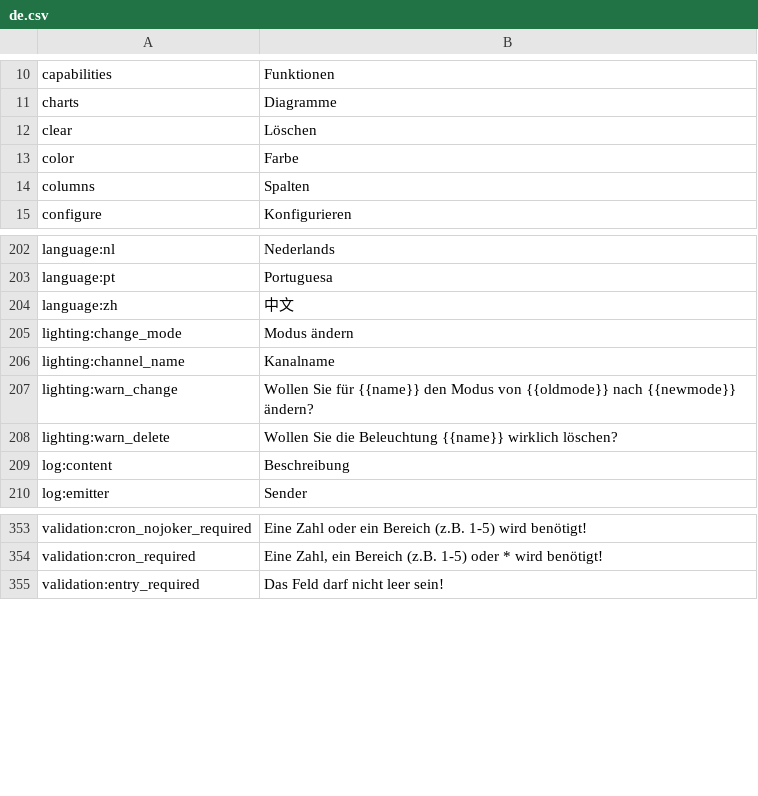
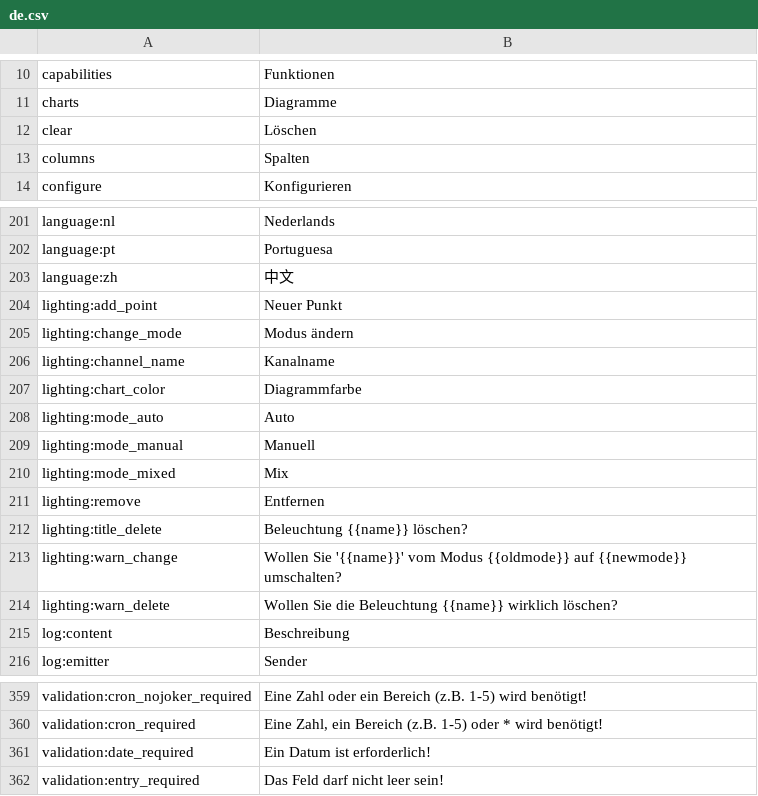
Before and after one commit to reef-pi/reef-pi, a CSV file: front-end/assets/translations/de.csv, drawn as a sheet; only a part is shown, gaps mark what is left out.

Commit message:
Lighting validation and UI
Changed all validation messages to a common set reducing the translation effort.

Completed UI translation.

```diff
--- a/front-end/assets/translations/de.csv
+++ b/front-end/assets/translations/de.csv
@@ -12,3 +12,2 @@ charts,Diagramme
 clear,Löschen
-color,Farbe
 columns,Spalten
@@ -204,5 +203,12 @@ language:pt,Portuguesa
 language:zh,中文
+lighting:add_point,Neuer Punkt
 lighting:change_mode,Modus ändern
 lighting:channel_name,Kanalname
-lighting:warn_change,Wollen Sie für {{name}} den Modus von {{oldmode}} nach {{newmode}} ändern?
+lighting:chart_color,Diagrammfarbe
+lighting:mode_auto,Auto
+lighting:mode_manual,Manuell
+lighting:mode_mixed,Mix
+lighting:remove,Entfernen
+lighting:title_delete,Beleuchtung {{name}} löschen?
+lighting:warn_change,Wollen Sie '{{name}}' vom Modus {{oldmode}} auf {{newmode}} umschalten?
 lighting:warn_delete,Wollen Sie die Beleuchtung {{name}} wirklich löschen?
@@ -354,2 +360,3 @@ validation:cron_nojoker_required,Eine Zahl oder ein Bereich (z.B. 1-5) wird ben
 validation:cron_required,"Eine Zahl, ein Bereich (z.B. 1-5) oder * wird benötigt!"
+validation:date_required,Ein Datum ist erforderlich!
 validation:entry_required,Das Feld darf nicht leer sein!
```
Also changed, not shown: front-end/assets/translations/en.csv, front-end/assets/translations/es.csv, 15 other files.
